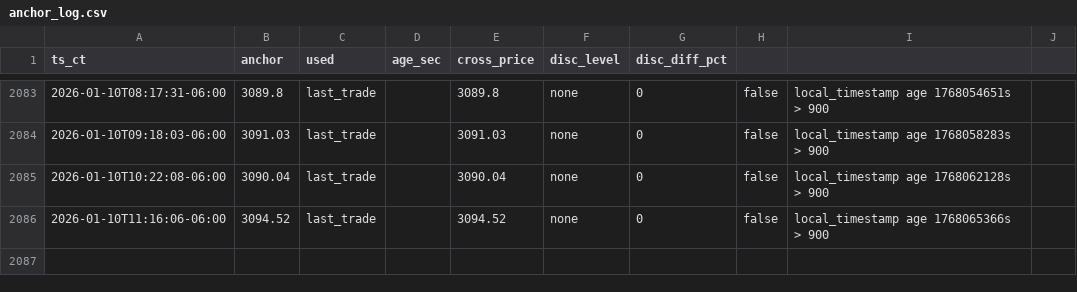
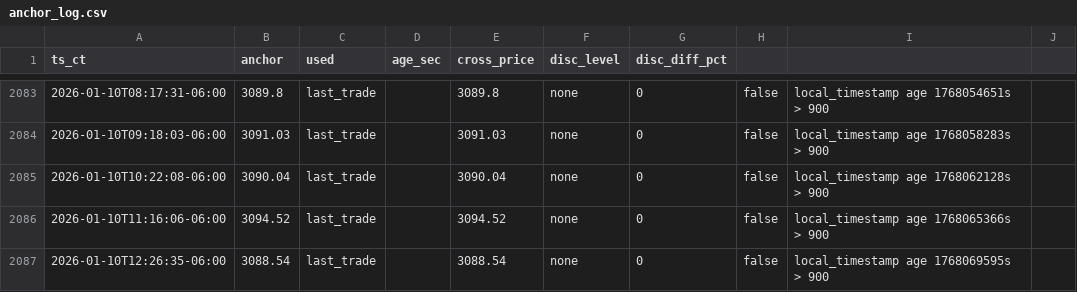
Before and after one commit to mobilemid/ethusd-anchor, a CSV file: data/anchor_log.csv, drawn as a sheet; only a part is shown, gaps mark what is left out.

```diff
--- a/data/anchor_log.csv
+++ b/data/anchor_log.csv
@@ -2086 +2086,2 @@ ts_ct,anchor,used,age_sec,cross_price,disc_level,disc_diff_pct
 "2026-01-10T11:16:06-06:00",3094.52,"last_trade","",3094.52,"none",0,false,"local_timestamp age 1768065366s > 900"
+"2026-01-10T12:26:35-06:00",3088.54,"last_trade","",3088.54,"none",0,false,"local_timestamp age 1768069595s > 900"
```
Also changed, not shown: 1 other file.
